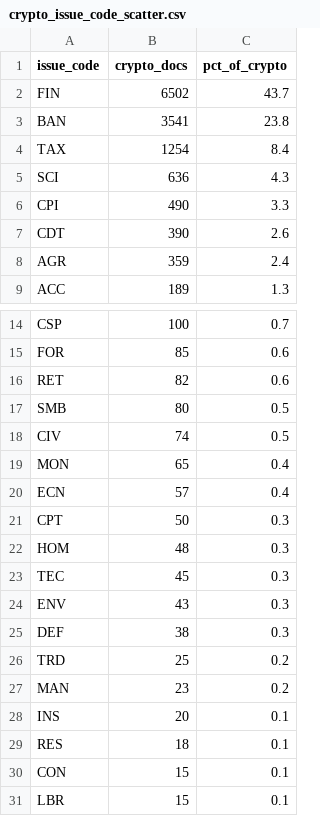
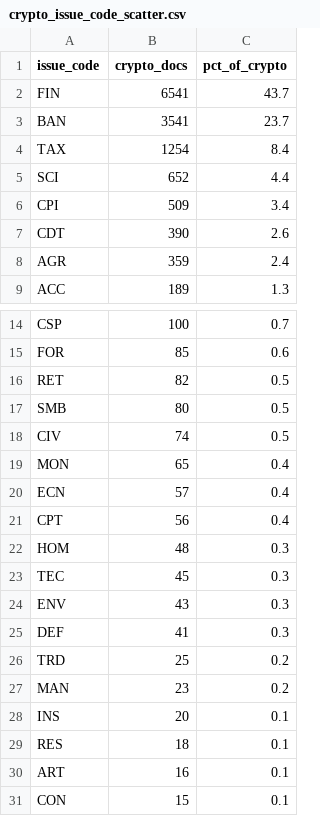
Before and after one commit to aarushisahejpal/northwestern-ai-challenge, a CSV file: out/packages/crypto/data/crypto_issue_code_scatter.csv, drawn as a sheet; only a part is shown, gaps mark what is left out; the shorter side is filled out with more unchanged rows; the diff covers the shown part only.

```diff
--- a/out/packages/crypto/data/crypto_issue_code_scatter.csv
+++ b/out/packages/crypto/data/crypto_issue_code_scatter.csv
@@ -1,7 +1,7 @@
 issue_code,crypto_docs,pct_of_crypto
-FIN,6502,43.7
-BAN,3541,23.8
+FIN,6541,43.7
+BAN,3541,23.7
 TAX,1254,8.4
-SCI,636,4.3
-CPI,490,3.3
+SCI,652,4.4
+CPI,509,3.4
 CDT,390,2.6
@@ -15,3 +15,3 @@ CSP,100,0.7
 FOR,85,0.6
-RET,82,0.6
+RET,82,0.5
 SMB,80,0.5
@@ -20,3 +20,3 @@ MON,65,0.4
 ECN,57,0.4
-CPT,50,0.3
+CPT,56,0.4
 HOM,48,0.3
@@ -24,3 +24,3 @@ TEC,45,0.3
 ENV,43,0.3
-DEF,38,0.3
+DEF,41,0.3
 TRD,25,0.2
@@ -29,2 +29,3 @@ INS,20,0.1
 RES,18,0.1
+ART,16,0.1
 CON,15,0.1
```
Also changed, not shown: 1 added row and 1 removed row elsewhere in this file, out/packages/crypto/data/crypto_keywords.csv, out/packages/crypto/data/crypto_ld203_giving_by_org.csv, 30 other files.
